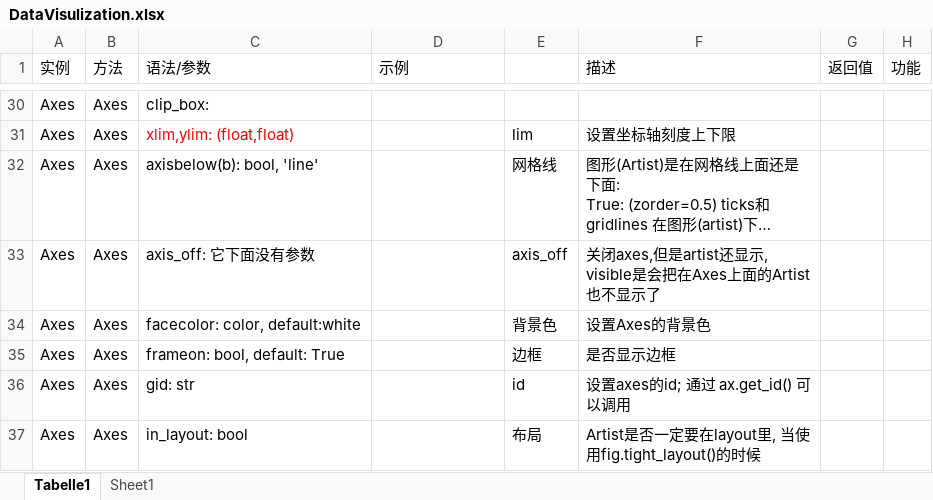
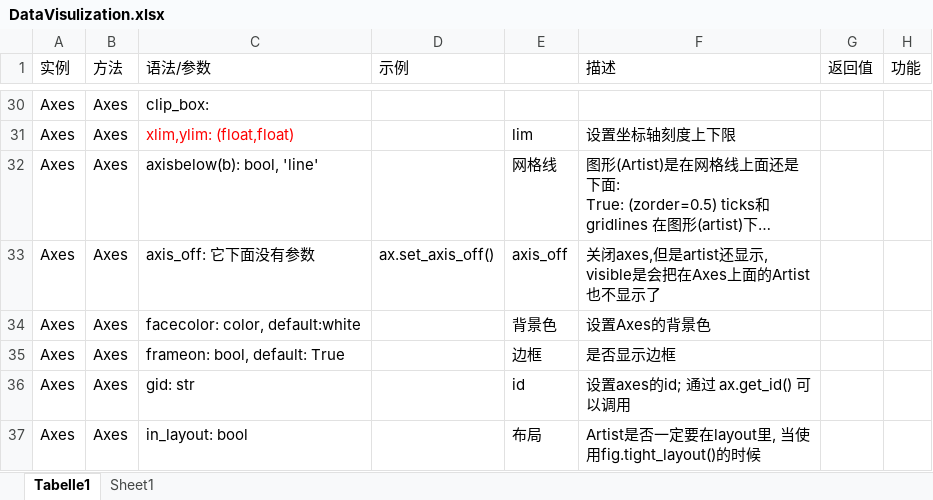
Before and after one commit to sunocean01/Matplotlib_Note, an Excel workbook: DataVisulization.xlsx, sheet Tabelle1, drawn as a sheet; only a part is shown, gaps mark what is left out; long unchanged cells end in …; values as stored, in another font and other column widths than the file's, no borders; the diff covers the shown part only; the diff names each change by its address in the sheet, - before the commit and + after, or states it on an @@ line.

```diff
--- a/DataVisulization.xlsx (sheet Tabelle1)
+++ b/DataVisulization.xlsx (sheet Tabelle1)
-D33 (示例): (empty)
+D33 (示例): ax.set_axis_off()
```
Also changed, not shown: 49 added rows, 11 removed rows, 46 edited cells and cell formats elsewhere in this sheet, sheet Sheet1, charts or pictures, 7 other files.
